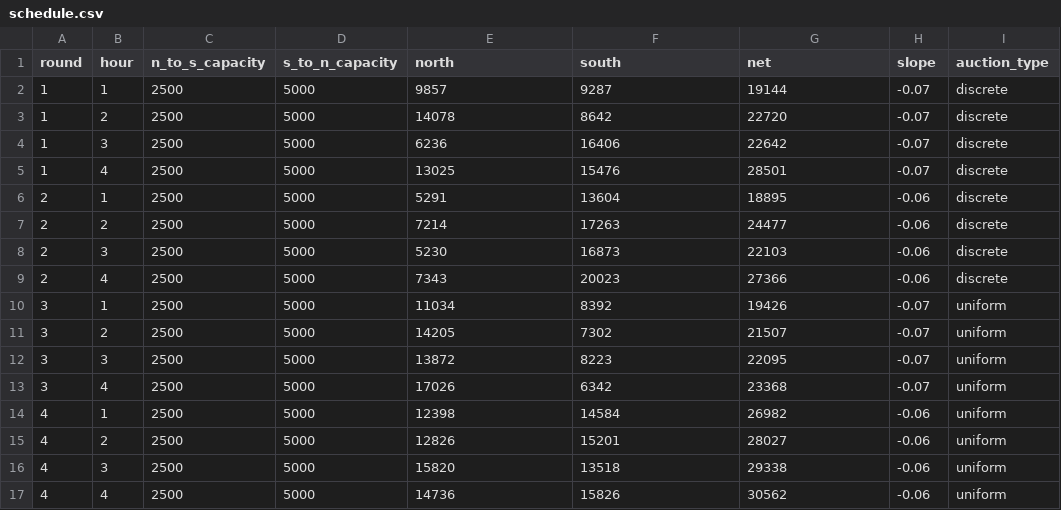
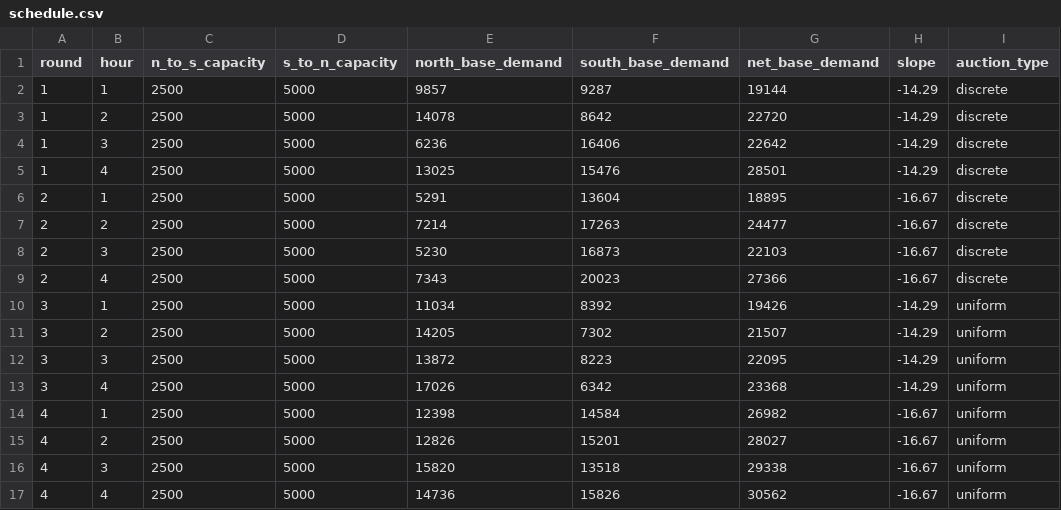
Before and after one commit to BenjaminHLee/ESG-2, a CSV file: esg2/csv/config/schedule.csv, drawn as a sheet.

Commit message:
BREAKING UPDATE: Changed demand curve format
The demand curve was previously represented by the equation P = m(Q - b). This is the inverse of Q = (1/m)P + b. Students and instructors found this unnecessarily confusing (as it was — it doesn't quite line up with either the traditional demand curve or inverse demand curve models). As such, the demand curve is now represented by the equation Q = mP - b. (The inverse of this is P = 1/m(Q - b).) THIS IS A MAJOR UPDATE. The 'slope' column in schedule.csv must be updated in order to see the same outputs as prior to this update (see the update to schedule.csv in this commit for an example). Furthermore, the headers in schedule.csv have been updated to more clearly reflect the semantics of the demand equation.

Again, the relationship between Price and Quantity Demanded is as follows:
Quantity Demanded = ([schedule.csv's 'slope'] * Price) + [schedule.csv's 'net_base_demand']

```diff
--- a/esg2/csv/config/schedule.csv
+++ b/esg2/csv/config/schedule.csv
@@ -1,17 +1,17 @@
-round,hour,n_to_s_capacity,s_to_n_capacity,north,south,net,slope,auction_type
-1,1,2500,5000,9857,9287,19144,-0.07,discrete
-1,2,2500,5000,14078,8642,22720,-0.07,discrete
-1,3,2500,5000,6236,16406,22642,-0.07,discrete
-1,4,2500,5000,13025,15476,28501,-0.07,discrete
-2,1,2500,5000,5291,13604,18895,-0.06,discrete
-2,2,2500,5000,7214,17263,24477,-0.06,discrete
-2,3,2500,5000,5230,16873,22103,-0.06,discrete
-2,4,2500,5000,7343,20023,27366,-0.06,discrete
-3,1,2500,5000,11034,8392,19426,-0.07,uniform
-3,2,2500,5000,14205,7302,21507,-0.07,uniform
-3,3,2500,5000,13872,8223,22095,-0.07,uniform
-3,4,2500,5000,17026,6342,23368,-0.07,uniform
-4,1,2500,5000,12398,14584,26982,-0.06,uniform
-4,2,2500,5000,12826,15201,28027,-0.06,uniform
-4,3,2500,5000,15820,13518,29338,-0.06,uniform
-4,4,2500,5000,14736,15826,30562,-0.06,uniform
+round,hour,n_to_s_capacity,s_to_n_capacity,north_base_demand,south_base_demand,net_base_demand,slope,auction_type
+1,1,2500,5000,9857,9287,19144,-14.29,discrete
+1,2,2500,5000,14078,8642,22720,-14.29,discrete
+1,3,2500,5000,6236,16406,22642,-14.29,discrete
+1,4,2500,5000,13025,15476,28501,-14.29,discrete
+2,1,2500,5000,5291,13604,18895,-16.67,discrete
+2,2,2500,5000,7214,17263,24477,-16.67,discrete
+2,3,2500,5000,5230,16873,22103,-16.67,discrete
+2,4,2500,5000,7343,20023,27366,-16.67,discrete
+3,1,2500,5000,11034,8392,19426,-14.29,uniform
+3,2,2500,5000,14205,7302,21507,-14.29,uniform
+3,3,2500,5000,13872,8223,22095,-14.29,uniform
+3,4,2500,5000,17026,6342,23368,-14.29,uniform
+4,1,2500,5000,12398,14584,26982,-16.67,uniform
+4,2,2500,5000,12826,15201,28027,-16.67,uniform
+4,3,2500,5000,15820,13518,29338,-16.67,uniform
+4,4,2500,5000,14736,15826,30562,-16.67,uniform
```
Also changed, not shown: 5 other files.
